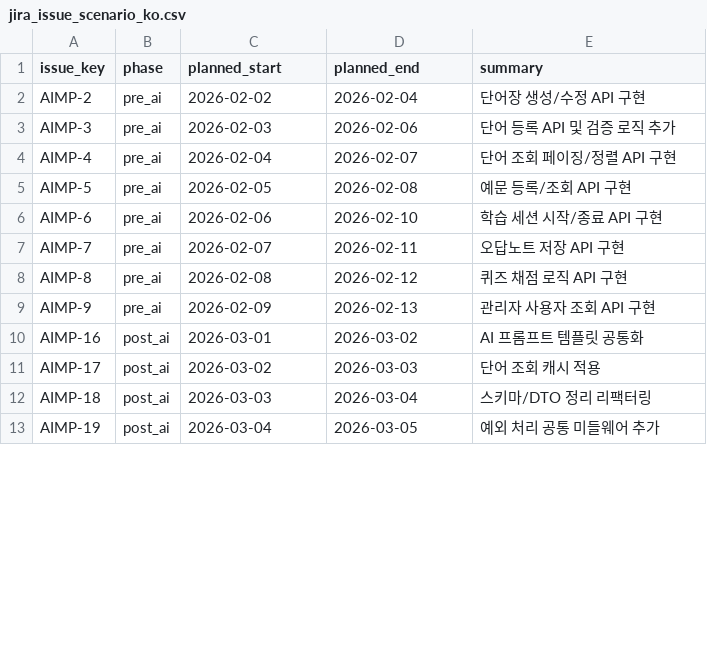
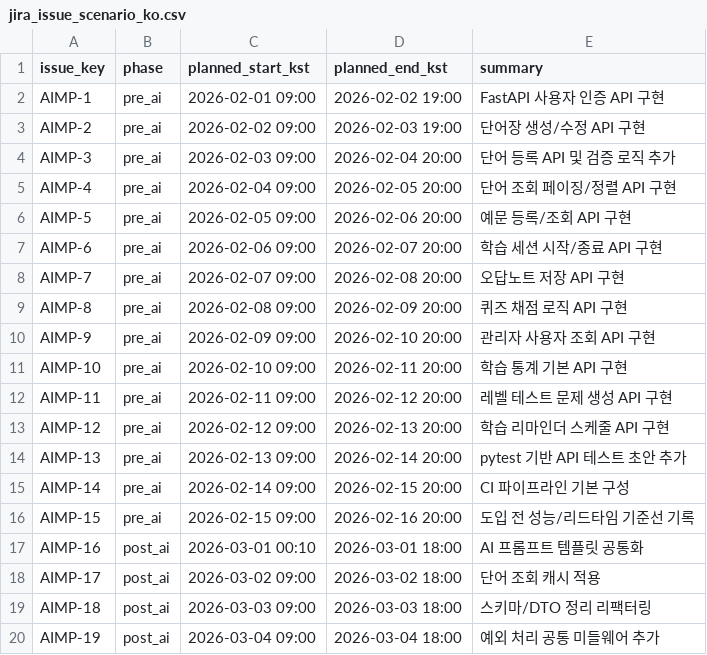
Before and after one commit to skykbw/ai_impact_agent_sample, a CSV file: data/jira_issue_scenario_ko.csv, drawn as a sheet; only a part is shown; the diff covers the shown part only.

```diff
--- a/data/jira_issue_scenario_ko.csv
+++ b/data/jira_issue_scenario_ko.csv
@@ -1,13 +1,20 @@
-issue_key,phase,planned_start,planned_end,summary
-AIMP-2,pre_ai,2026-02-02,2026-02-04,단어장 생성/수정 API 구현
-AIMP-3,pre_ai,2026-02-03,2026-02-06,단어 등록 API 및 검증 로직 추가
-AIMP-4,pre_ai,2026-02-04,2026-02-07,단어 조회 페이징/정렬 API 구현
-AIMP-5,pre_ai,2026-02-05,2026-02-08,예문 등록/조회 API 구현
-AIMP-6,pre_ai,2026-02-06,2026-02-10,학습 세션 시작/종료 API 구현
-AIMP-7,pre_ai,2026-02-07,2026-02-11,오답노트 저장 API 구현
-AIMP-8,pre_ai,2026-02-08,2026-02-12,퀴즈 채점 로직 API 구현
-AIMP-9,pre_ai,2026-02-09,2026-02-13,관리자 사용자 조회 API 구현
-AIMP-16,post_ai,2026-03-01,2026-03-02,AI 프롬프트 템플릿 공통화
-AIMP-17,post_ai,2026-03-02,2026-03-03,단어 조회 캐시 적용
-AIMP-18,post_ai,2026-03-03,2026-03-04,스키마/DTO 정리 리팩터링
-AIMP-19,post_ai,2026-03-04,2026-03-05,예외 처리 공통 미들웨어 추가
+issue_key,phase,planned_start_kst,planned_end_kst,summary
+AIMP-1,pre_ai,2026-02-01 09:00,2026-02-02 19:00,FastAPI 사용자 인증 API 구현
+AIMP-2,pre_ai,2026-02-02 09:00,2026-02-03 19:00,단어장 생성/수정 API 구현
+AIMP-3,pre_ai,2026-02-03 09:00,2026-02-04 20:00,단어 등록 API 및 검증 로직 추가
+AIMP-4,pre_ai,2026-02-04 09:00,2026-02-05 20:00,단어 조회 페이징/정렬 API 구현
+AIMP-5,pre_ai,2026-02-05 09:00,2026-02-06 20:00,예문 등록/조회 API 구현
+AIMP-6,pre_ai,2026-02-06 09:00,2026-02-07 20:00,학습 세션 시작/종료 API 구현
+AIMP-7,pre_ai,2026-02-07 09:00,2026-02-08 20:00,오답노트 저장 API 구현
+AIMP-8,pre_ai,2026-02-08 09:00,2026-02-09 20:00,퀴즈 채점 로직 API 구현
+AIMP-9,pre_ai,2026-02-09 09:00,2026-02-10 20:00,관리자 사용자 조회 API 구현
+AIMP-10,pre_ai,2026-02-10 09:00,2026-02-11 20:00,학습 통계 기본 API 구현
+AIMP-11,pre_ai,2026-02-11 09:00,2026-02-12 20:00,레벨 테스트 문제 생성 API 구현
+AIMP-12,pre_ai,2026-02-12 09:00,2026-02-13 20:00,학습 리마인더 스케줄 API 구현
+AIMP-13,pre_ai,2026-02-13 09:00,2026-02-14 20:00,pytest 기반 API 테스트 초안 추가
+AIMP-14,pre_ai,2026-02-14 09:00,2026-02-15 20:00,CI 파이프라인 기본 구성
+AIMP-15,pre_ai,2026-02-15 09:00,2026-02-16 20:00,도입 전 성능/리드타임 기준선 기록
+AIMP-16,post_ai,2026-03-01 00:10,2026-03-01 18:00,AI 프롬프트 템플릿 공통화
+AIMP-17,post_ai,2026-03-02 09:00,2026-03-02 18:00,단어 조회 캐시 적용
+AIMP-18,post_ai,2026-03-03 09:00,2026-03-03 18:00,스키마/DTO 정리 리팩터링
+AIMP-19,post_ai,2026-03-04 09:00,2026-03-04 18:00,예외 처리 공통 미들웨어 추가
```
Also changed, not shown: 7 added rows and 8 edited cells elsewhere in this file, data/github_pr_scenario_ko.csv, 2 other files.
